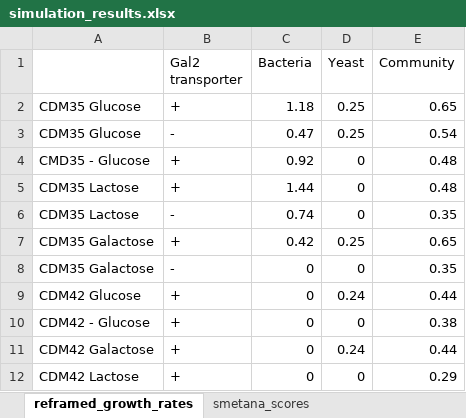
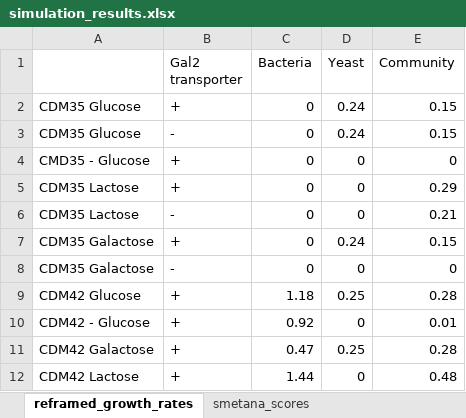
Before and after one commit to ChMaga/13C-proteomics, an Excel workbook: simulation_results.xlsx, sheet reframed_growth_rates, drawn as a sheet; values as stored, in another font and other column widths than the file's, no borders; the diff names each change by its address in the sheet, - before the commit and + after, or states it on an @@ line.

Commit message:
Add files via upload

```diff
--- a/simulation_results.xlsx (sheet reframed_growth_rates)
+++ b/simulation_results.xlsx (sheet reframed_growth_rates)
-C2 (Bacteria): 1.18
+C2 (Bacteria): 0
-D2:D3 (Yeast): 0.25
+D2:D3 (Yeast): 0.24
-E2 (Community): 0.65
+E2 (Community): 0.15
-C3 (Bacteria): 0.47
+C3 (Bacteria): 0
-E3 (Community): 0.54
+E3 (Community): 0.15
-C4 (Bacteria): 0.92
+C4 (Bacteria): 0
-E4 (Community): 0.48
+E4 (Community): 0
-C5 (Bacteria): 1.44
+C5 (Bacteria): 0
-E5 (Community): 0.48
+E5 (Community): 0.29
-C6 (Bacteria): 0.74
+C6 (Bacteria): 0
-E6 (Community): 0.35
+E6 (Community): 0.21
-C7 (Bacteria): 0.42
+C7 (Bacteria): 0
-D7 (Yeast): 0.25
+D7 (Yeast): 0.24
-E7 (Community): 0.65
+E7 (Community): 0.15
-E8 (Community): 0.35
+E8 (Community): 0
-C9 (Bacteria): 0
+C9 (Bacteria): 1.18
-D9 (Yeast): 0.24
+D9 (Yeast): 0.25
-E9 (Community): 0.44
+E9 (Community): 0.28
-C10 (Bacteria): 0
+C10 (Bacteria): 0.92
-E10 (Community): 0.38
+E10 (Community): 0.01
-C11 (Bacteria): 0
+C11 (Bacteria): 0.47
-D11 (Yeast): 0.24
+D11 (Yeast): 0.25
-E11 (Community): 0.44
+E11 (Community): 0.28
-C12 (Bacteria): 0
+C12 (Bacteria): 1.44
-E12 (Community): 0.29
+E12 (Community): 0.48
```
